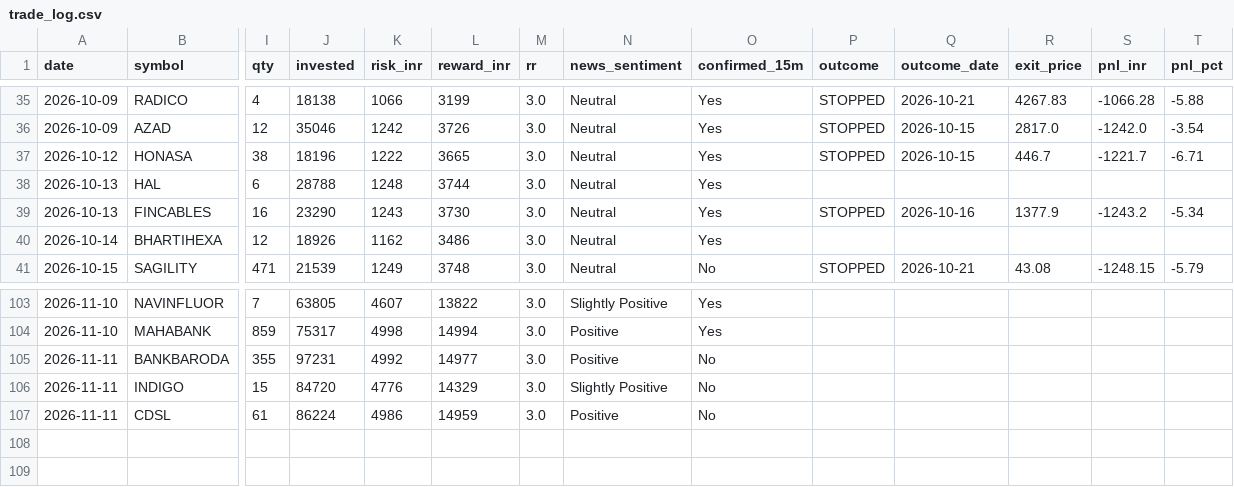
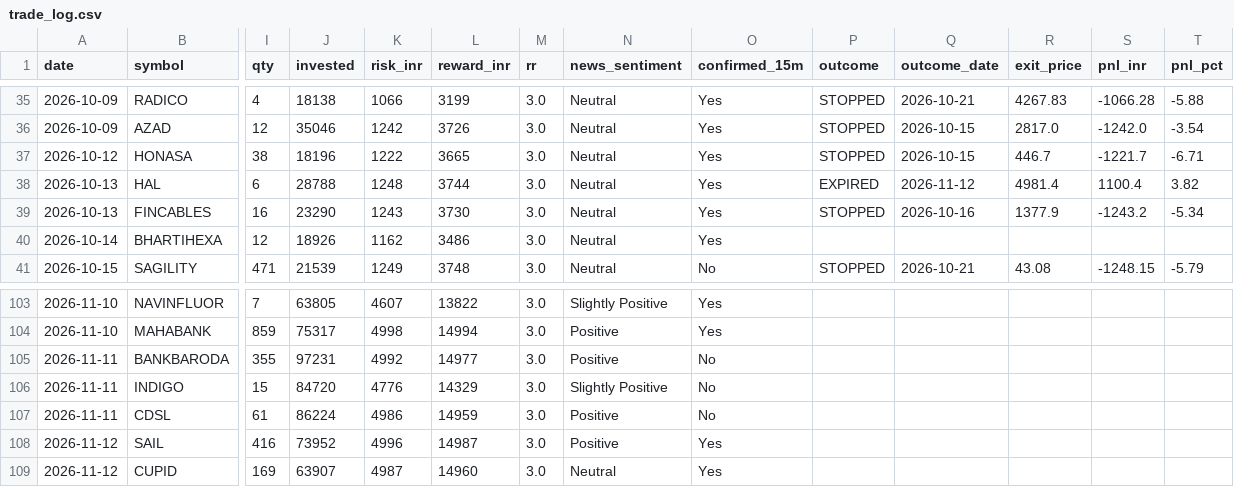
Before and after one commit to prabha-v2/india-swing-agent, a CSV file: trade_log.csv, drawn as a sheet; only a part is shown, gaps mark what is left out; rows hold the shown columns only; the diff names each change by its address in the sheet, - before the commit and + after, or states it on an @@ line.

```diff
--- a/trade_log.csv
+++ b/trade_log.csv
-P38 (outcome): (empty)
+P38 (outcome): EXPIRED
-Q38 (outcome_date): (empty)
+Q38 (outcome_date): 2026-11-12
-R38 (exit_price): (empty)
+R38 (exit_price): 4981.4
-S38 (pnl_inr): (empty)
+S38 (pnl_inr): 1100.4
-T38 (pnl_pct): (empty)
+T38 (pnl_pct): 3.82
+row 108: 2026-11-12 | SAIL | 416 | 73952 | 4996 | 14987 | 3.0 | Positive | Yes
+row 109: 2026-11-12 | CUPID | 169 | 63907 | 4987 | 14960 | 3.0 | Neutral | Yes
```
